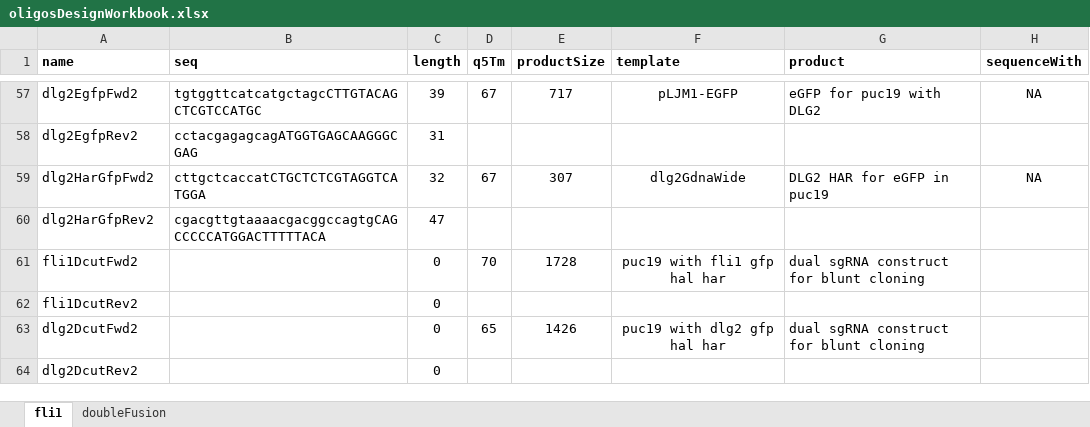
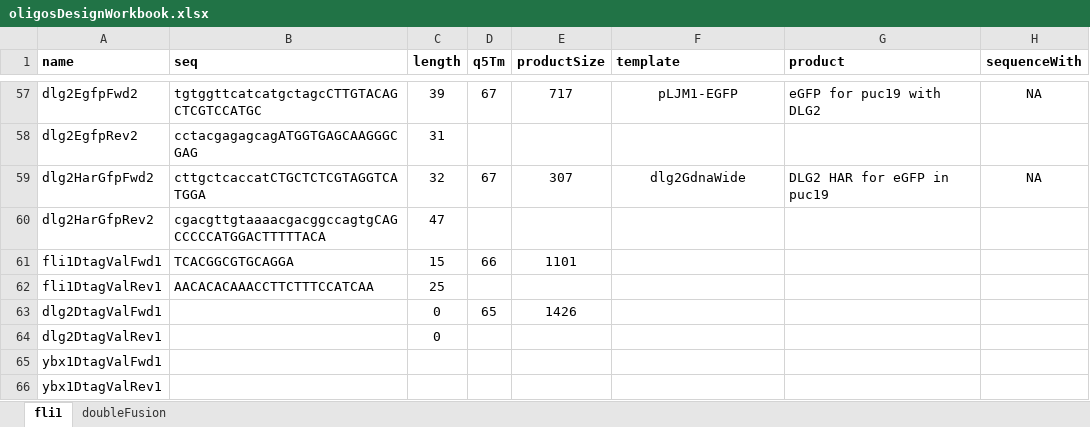
Before and after one commit to chrishuges/projectsWorkspace, an Excel workbook: sorensenLab/relatedToDlg2/design20220110_endogDtagDlg2Ef1/oligosDesignWorkbook.xlsx, sheet fli1, drawn as a sheet; only a part is shown, gaps mark what is left out; values as stored, in another font and other column widths than the file's, no borders; removed rows and columns are numbered as before the commit, all else as after; the diff names each change by its address in the sheet, - before the commit and + after, or states it on an @@ line.

```diff
--- a/sorensenLab/relatedToDlg2/design20220110_endogDtagDlg2Ef1/oligosDesignWorkbook.xlsx (sheet fli1)
+++ b/sorensenLab/relatedToDlg2/design20220110_endogDtagDlg2Ef1/oligosDesignWorkbook.xlsx (sheet fli1)
-row 61: fli1DcutFwd2 |  | 0 | 70 | 1728 | puc19 with fli1 gfp hal har | dual sgRNA construct for blunt cloning
-row 62: fli1DcutRev2 |  | 0
+row 61: fli1DtagValFwd1 | TCACGGCGTGCAGGA | 15 | 66 | 1101
+row 62: fli1DtagValRev1 | AACACACAAACCTTCTTTCCATCAA | 25
-A63 (name): dlg2DcutFwd2
+A63 (name): dlg2DtagValFwd1
-F63 (template): puc19 with dlg2 gfp hal har
+F63 (template): (empty)
-G63 (product): dual sgRNA construct for blunt cloning
+G63 (product): (empty)
-A64 (name): dlg2DcutRev2
+A64 (name): dlg2DtagValRev1
+row 65: ybx1DtagValFwd1
+row 66: ybx1DtagValRev1
```
Also changed, not shown: 6 other files.
